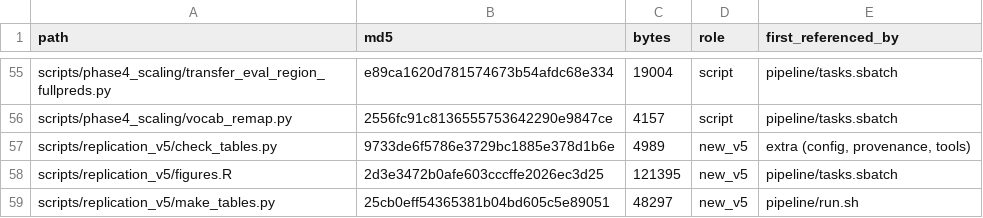
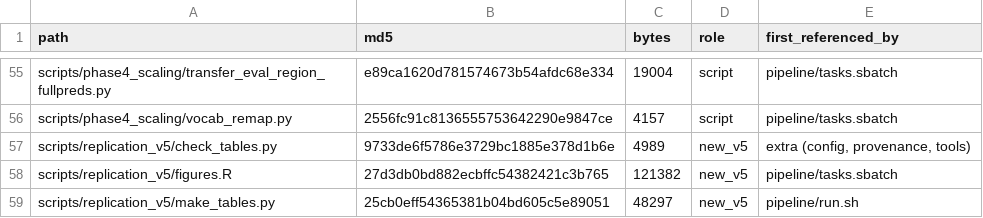
Before and after one commit to jfedgerton/transformer_geographic_violence, a CSV file: pipeline/manifest.csv, drawn as a sheet; only a part is shown, gaps mark what is left out.

```diff
--- a/pipeline/manifest.csv
+++ b/pipeline/manifest.csv
@@ -57,3 +57,3 @@ scripts/phase4_scaling/vocab_remap.py,2556fc91c8136555753642290e9847ce,4157,scri
 scripts/replication_v5/check_tables.py,9733de6f5786e3729bc1885e378d1b6e,4989,new_v5,"extra (config, provenance, tools)"
-scripts/replication_v5/figures.R,2d3e3472b0afe603cccffe2026ec3d25,121395,new_v5,pipeline/tasks.sbatch
+scripts/replication_v5/figures.R,27d3db0bd882ecbffc54382421c3b765,121382,new_v5,pipeline/tasks.sbatch
 scripts/replication_v5/make_tables.py,25cb0eff54365381b04bd605c5e89051,48297,new_v5,pipeline/run.sh
```
Also changed, not shown: 1 other file.
